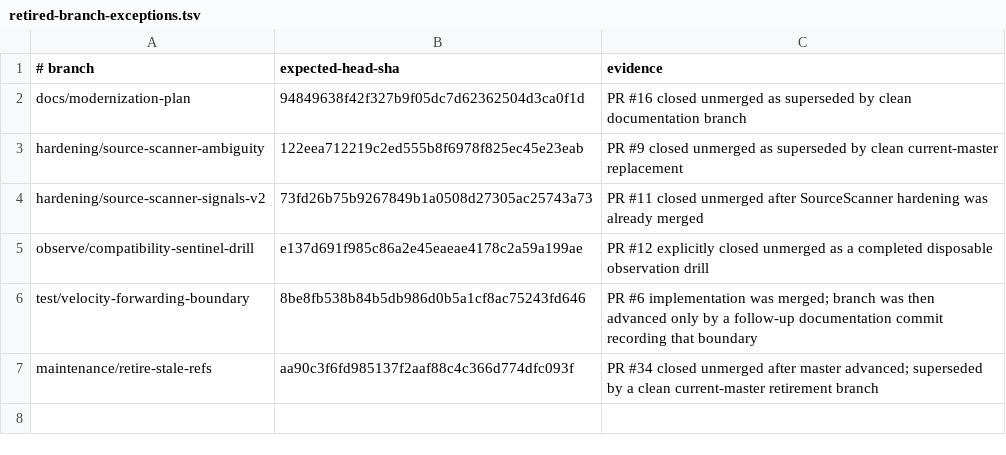
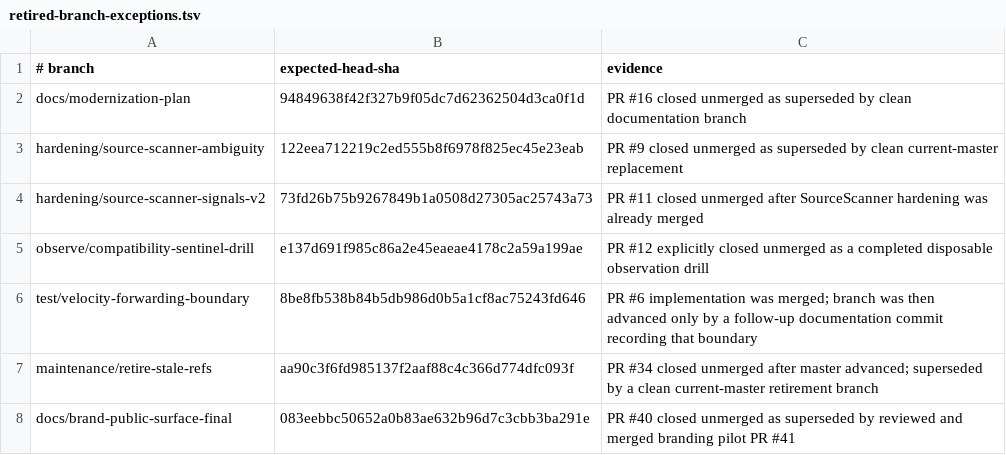
Before and after one commit to SupraCraft/VanillaCord, a TSV file: maintenance/retired-branch-exceptions.tsv, drawn as a sheet.

Commit message:
Retire superseded branding draft branch

```diff
--- a/maintenance/retired-branch-exceptions.tsv
+++ b/maintenance/retired-branch-exceptions.tsv
@@ -7 +7,2 @@ test/velocity-forwarding-boundary	8be8fb538b84b5db986d0b5a1cf8ac75243fd646	PR #6
 maintenance/retire-stale-refs	aa90c3f6fd985137f2aaf88c4c366d774dfc093f	PR #34 closed unmerged after master advanced; superseded by a clean current-master retirement branch
+docs/brand-public-surface-final	083eebbc50652a0b83ae632b96d7c3cbb3ba291e	PR #40 closed unmerged as superseded by reviewed and merged branding pilot PR #41
```
